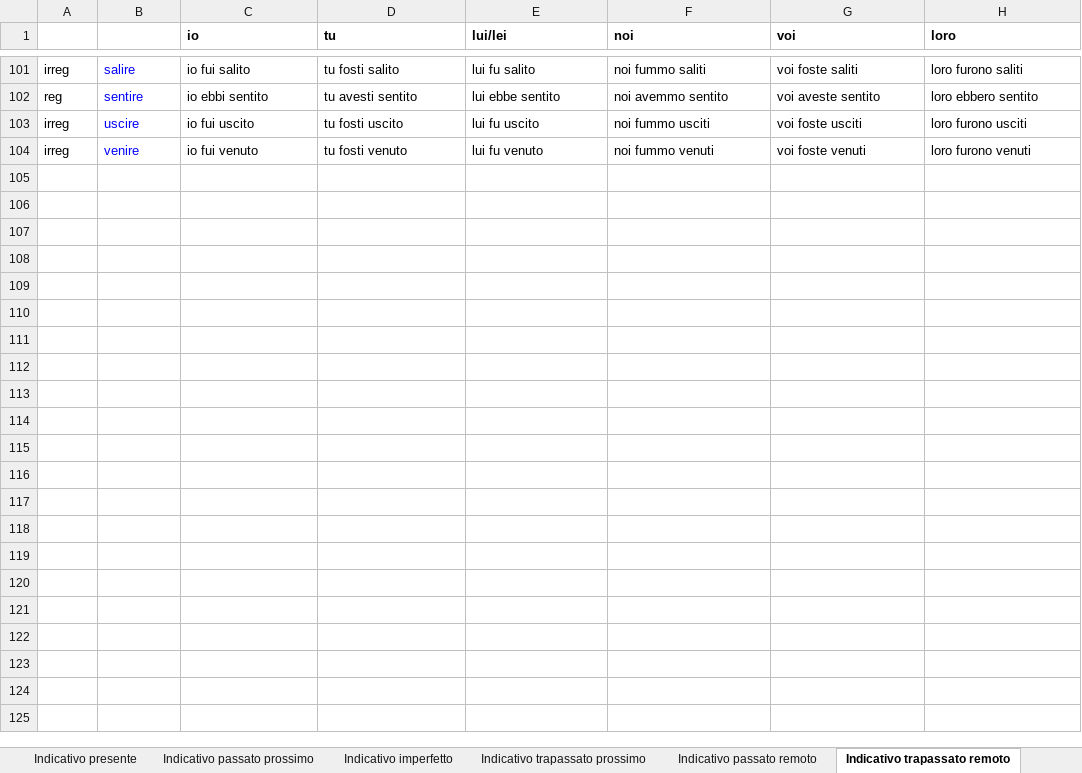
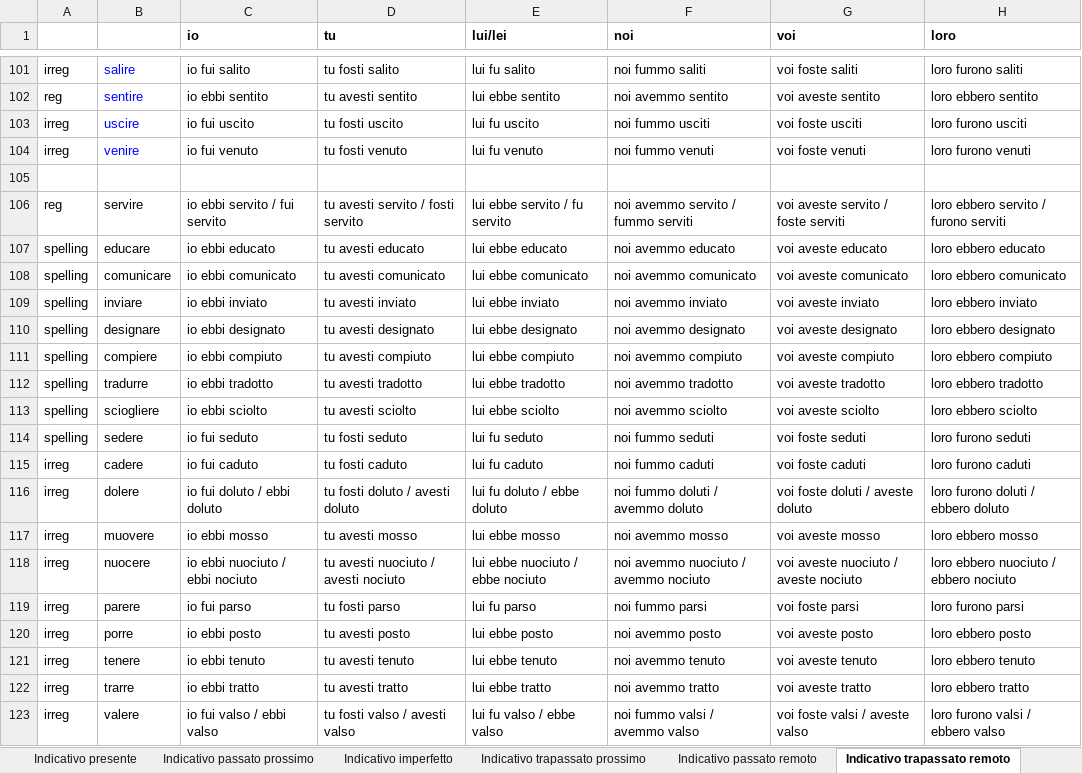
Before and after one commit to xsvgnt/Konjugator3000, an Excel workbook: italian-verbs.xlsx, sheet Indicativo trapassato remoto, drawn as a sheet; only a part is shown, gaps mark what is left out; values as stored, in another font and other column widths than the file's, no borders; the diff covers the shown part only; the diff names each change by its address in the sheet, - before the commit and + after, or states it on an @@ line.

```diff
--- a/italian-verbs.xlsx (sheet Indicativo trapassato remoto)
+++ b/italian-verbs.xlsx (sheet Indicativo trapassato remoto)
+row 105: (empty)
+row 106: reg | servire | io ebbi servito / fui servito | tu avesti servito / fosti servito | lui ebbe servito / fu servito | noi avemmo servito / fummo serviti | voi aveste servito / foste serviti | loro ebbero servito / furono serviti
+row 107: spelling | educare | io ebbi educato | tu avesti educato | lui ebbe educato | noi avemmo educato | voi aveste educato | loro ebbero educato
+row 108: spelling | comunicare | io ebbi comunicato | tu avesti comunicato | lui ebbe comunicato | noi avemmo comunicato | voi aveste comunicato | loro ebbero comunicato
+row 109: spelling | inviare | io ebbi inviato | tu avesti inviato | lui ebbe inviato | noi avemmo inviato | voi aveste inviato | loro ebbero inviato
+row 110: spelling | designare | io ebbi designato | tu avesti designato | lui ebbe designato | noi avemmo designato | voi aveste designato | loro ebbero designato
+row 111: spelling | compiere | io ebbi compiuto | tu avesti compiuto | lui ebbe compiuto | noi avemmo compiuto | voi aveste compiuto | loro ebbero compiuto
+row 112: spelling | tradurre | io ebbi tradotto | tu avesti tradotto | lui ebbe tradotto | noi avemmo tradotto | voi aveste tradotto | loro ebbero tradotto
+row 113: spelling | sciogliere | io ebbi sciolto | tu avesti sciolto | lui ebbe sciolto | noi avemmo sciolto | voi aveste sciolto | loro ebbero sciolto
+row 114: spelling | sedere | io fui seduto | tu fosti seduto | lui fu seduto | noi fummo seduti | voi foste seduti | loro furono seduti
+row 115: irreg | cadere | io fui caduto | tu fosti caduto | lui fu caduto | noi fummo caduti | voi foste caduti | loro furono caduti
+row 116: irreg | dolere | io fui doluto / ebbi doluto | tu fosti doluto / avesti doluto | lui fu doluto / ebbe doluto | noi fummo doluti / avemmo doluto | voi foste doluti / aveste doluto | loro furono doluti / ebbero doluto
+row 117: irreg | muovere | io ebbi mosso | tu avesti mosso | lui ebbe mosso | noi avemmo mosso | voi aveste mosso | loro ebbero mosso
+row 118: irreg | nuocere | io ebbi nuociuto / ebbi nociuto | tu avesti nuociuto / avesti nociuto | lui ebbe nuociuto / ebbe nociuto | noi avemmo nuociuto / avemmo nociuto | voi aveste nuociuto / aveste nociuto | loro ebbero nuociuto / ebbero nociuto
+row 119: irreg | parere | io fui parso | tu fosti parso | lui fu parso | noi fummo parsi | voi foste parsi | loro furono parsi
+row 120: irreg | porre | io ebbi posto | tu avesti posto | lui ebbe posto | noi avemmo posto | voi aveste posto | loro ebbero posto
+row 121: irreg | tenere | io ebbi tenuto | tu avesti tenuto | lui ebbe tenuto | noi avemmo tenuto | voi aveste tenuto | loro ebbero tenuto
+row 122: irreg | trarre | io ebbi tratto | tu avesti tratto | lui ebbe tratto | noi avemmo tratto | voi aveste tratto | loro ebbero tratto
+row 123: irreg | valere | io fui valso / ebbi valso | tu fosti valso / avesti valso | lui fu valso / ebbe valso | noi fummo valsi / avemmo valso | voi foste valsi / aveste valso | loro furono valsi / ebbero valso
```
Also changed, not shown: 23 added rows and 21 edited cells elsewhere in this sheet, sheet Indicativo presente, sheet Congiuntivo presente, sheet Indicativo imperfetto, sheet Indicativo futuro anteriore, sheet Condizionale passato, sheet Indicativo trapassato prossimo, 9 more sheets, 16 other files.
